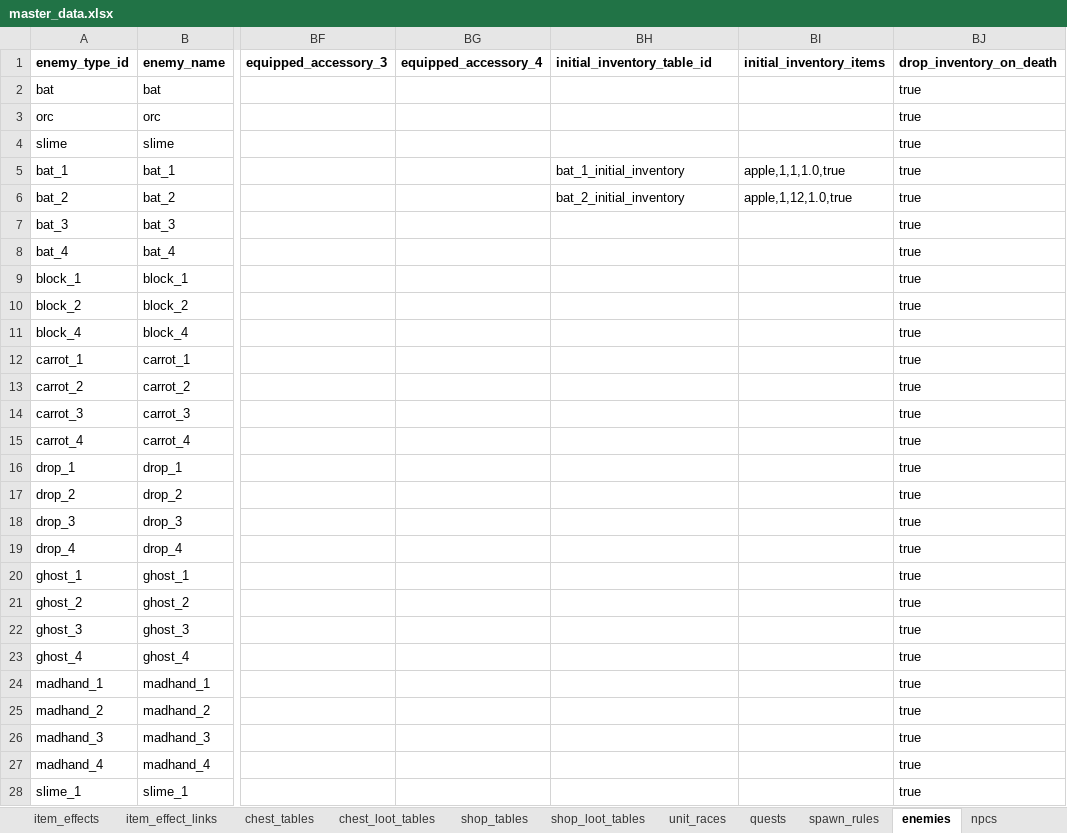
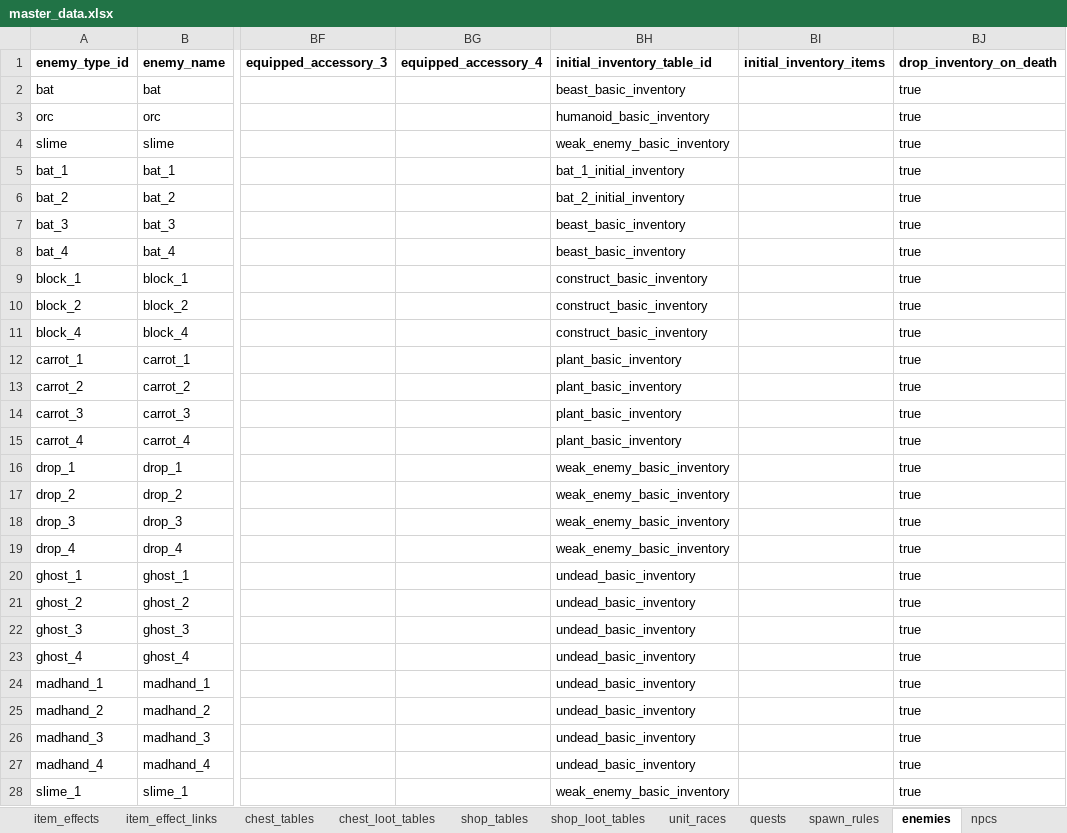
Before and after one commit to eil941/rpg-a, an Excel workbook: master_data.xlsx, sheet enemies, drawn as a sheet; only a part is shown, gaps mark what is left out; values as stored, in another font and other column widths than the file's, no borders; the diff covers the shown part only; the diff names each change by its address in the sheet, - before the commit and + after, or states it on an @@ line.

```diff
--- a/master_data.xlsx (sheet enemies)
+++ b/master_data.xlsx (sheet enemies)
-BH2 (initial_inventory_table_id): (empty)
+BH2 (initial_inventory_table_id): beast_basic_inventory
-BH3 (initial_inventory_table_id): (empty)
+BH3 (initial_inventory_table_id): humanoid_basic_inventory
-BH4 (initial_inventory_table_id): (empty)
+BH4 (initial_inventory_table_id): weak_enemy_basic_inventory
-BI5 (initial_inventory_items): apple,1,1,1.0,true
+BI5 (initial_inventory_items): (empty)
-BI6 (initial_inventory_items): apple,1,12,1.0,true
+BI6 (initial_inventory_items): (empty)
-BH7:BH8 (initial_inventory_table_id): (empty)
+BH7:BH8 (initial_inventory_table_id): beast_basic_inventory
-BH9:BH11 (initial_inventory_table_id): (empty)
+BH9:BH11 (initial_inventory_table_id): construct_basic_inventory
-BH12:BH15 (initial_inventory_table_id): (empty)
+BH12:BH15 (initial_inventory_table_id): plant_basic_inventory
-BH16:BH19 (initial_inventory_table_id): (empty)
+BH16:BH19 (initial_inventory_table_id): weak_enemy_basic_inventory
-BH20:BH27 (initial_inventory_table_id): (empty)
+BH20:BH27 (initial_inventory_table_id): undead_basic_inventory
-BH28 (initial_inventory_table_id): (empty)
+BH28 (initial_inventory_table_id): weak_enemy_basic_inventory
```
Also changed, not shown: 13 edited cells elsewhere in this sheet, sheet initial_inventory_entries, sheet item_effects, sheet equipment, sheet items, sheet initial_inventory_tables, sheet item_effect_links, 20 other files.
